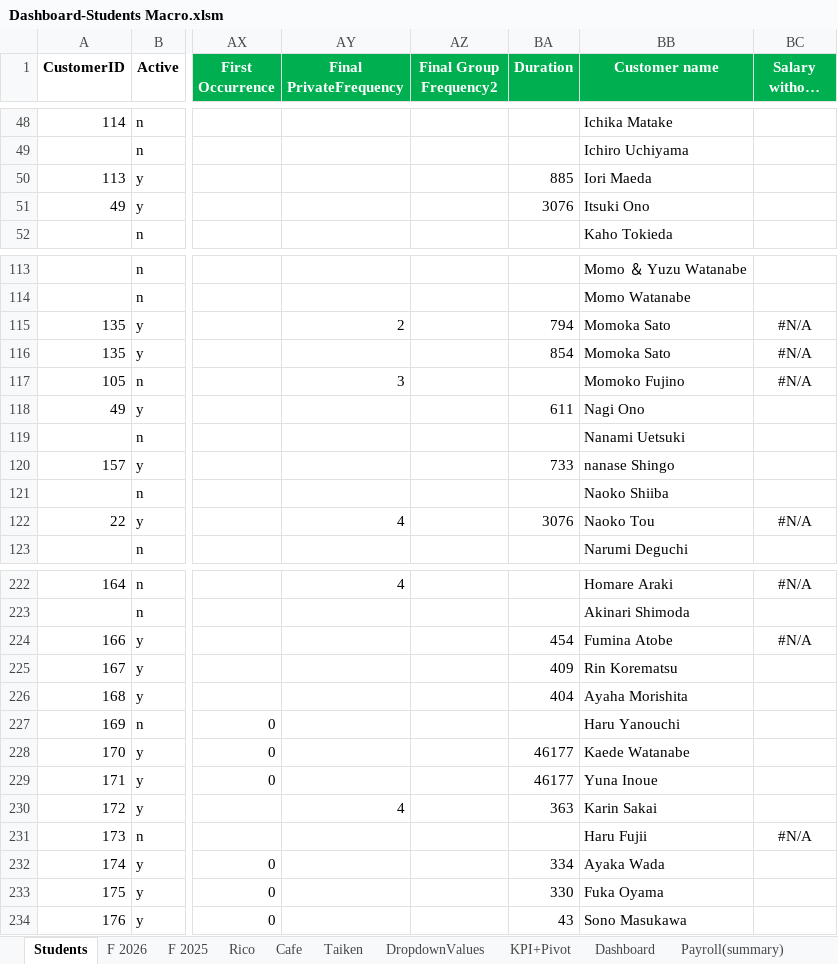
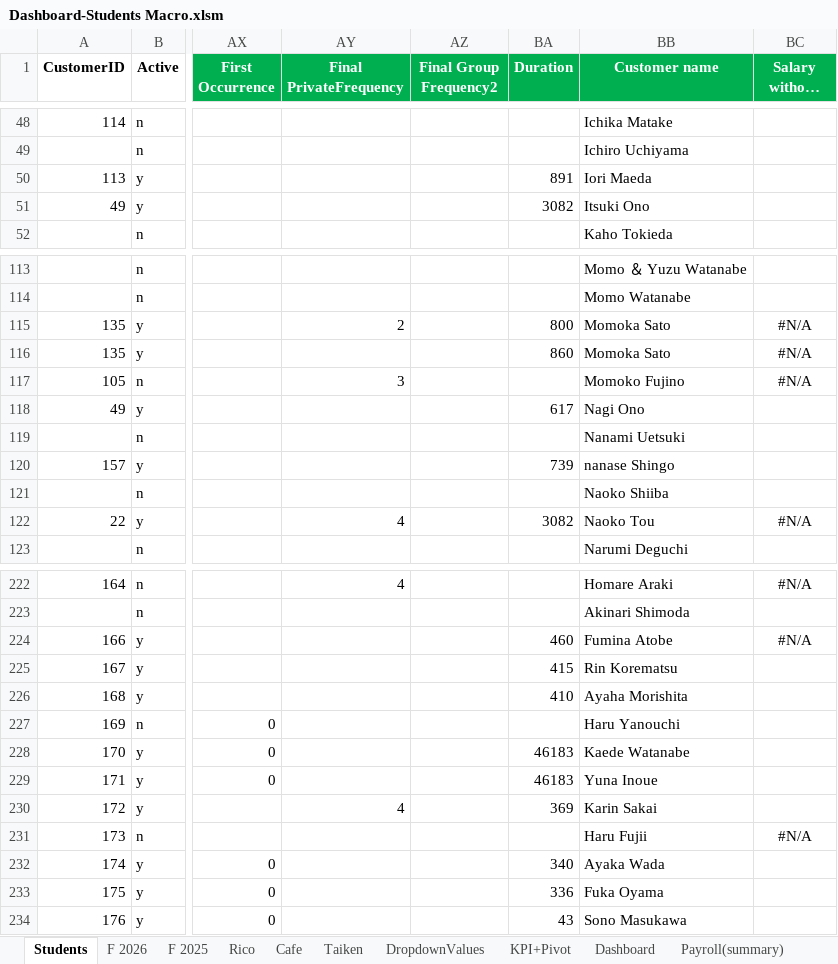
Before and after one commit to Euthenian/bee-school-knowledge, an Excel workbook: 事務/Dashboard-Students Macro.xlsm, sheet Students, drawn as a sheet; only a part is shown, gaps mark what is left out; long unchanged cells end in …; values as stored, in another font and other column widths than the file's, no borders; charts and pictures and table styles not drawn; the diff covers the shown part only; the diff names each change by its address in the sheet, - before the commit and + after, or states it on an @@ line.

Commit message:
change to S dash

```diff
--- a/事務/Dashboard-Students Macro.xlsm (sheet Students)
+++ b/事務/Dashboard-Students Macro.xlsm (sheet Students)
-BA50 (Duration): 885
+BA50 (Duration): 891
-BA51 (Duration): 3076
+BA51 (Duration): 3082
-BA115 (Duration): 794
+BA115 (Duration): 800
-BA116 (Duration): 854
+BA116 (Duration): 860
-BA118 (Duration): 611
+BA118 (Duration): 617
-BA120 (Duration): 733
+BA120 (Duration): 739
-BA122 (Duration): 3076
+BA122 (Duration): 3082
-BA224 (Duration): 454
+BA224 (Duration): 460
-BA225 (Duration): 409
+BA225 (Duration): 415
-BA226 (Duration): 404
+BA226 (Duration): 410
-BA228:BA229 (Duration): 46177
+BA228:BA229 (Duration): 46183
-BA230 (Duration): 363
+BA230 (Duration): 369
-BA232 (Duration): 334
+BA232 (Duration): 340
-BA233 (Duration): 330
+BA233 (Duration): 336
```
Also changed, not shown: 28 edited cells elsewhere in this sheet, sheet Taiken, charts or pictures.
